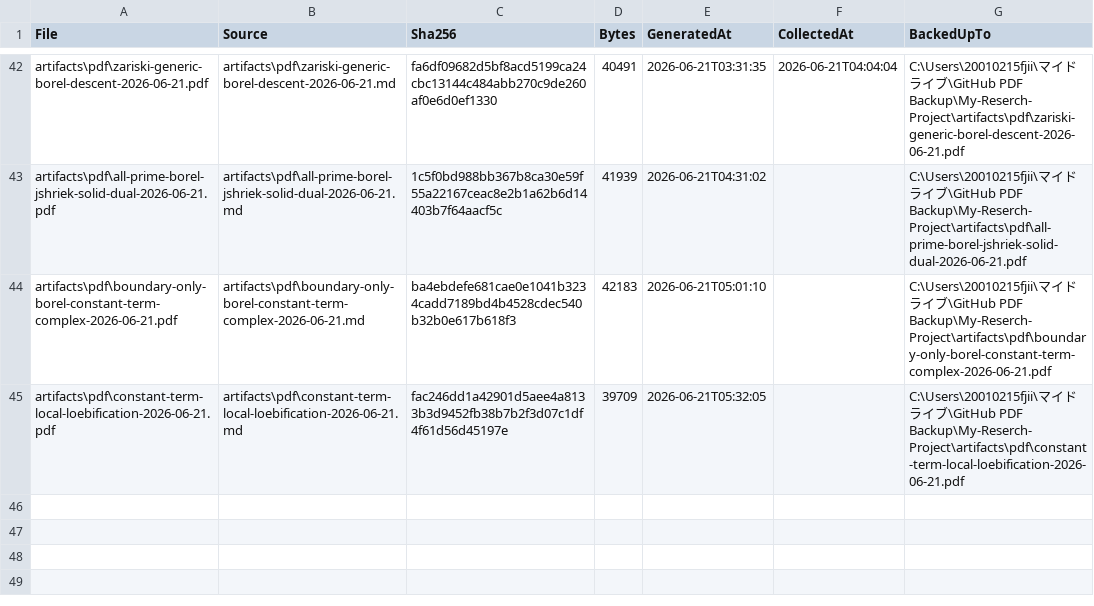
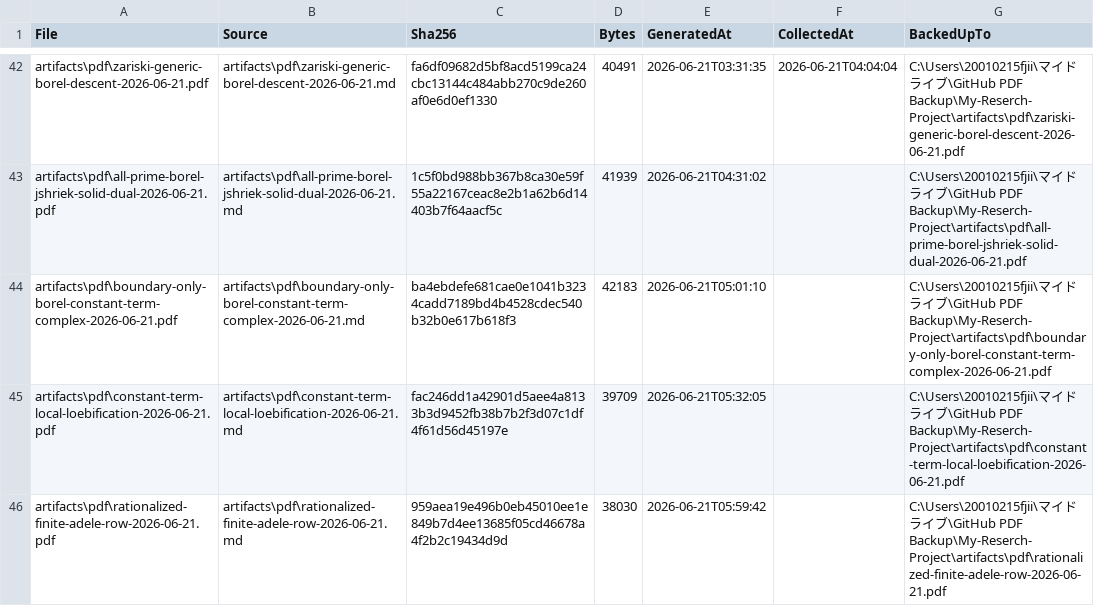
Before and after one commit to jikokennobun/My-Reserch-Project, a CSV file: artifacts/pdf/manifest.csv, drawn as a sheet; only a part is shown, gaps mark what is left out.

Commit message:
Analyze rationalized finite adele row

```diff
--- a/artifacts/pdf/manifest.csv
+++ b/artifacts/pdf/manifest.csv
@@ -45 +45,2 @@
 "artifacts\pdf\constant-term-local-loebification-2026-06-21.pdf","artifacts\pdf\constant-term-local-loebification-2026-06-21.md","fac246dd1a42901d5aee4a8133b3d9452fb38b7b2f3d07c1df4f61d56d45197e","39709","2026-06-21T05:32:05","","C:\Users\20010215fjii\マイドライブ\GitHub PDF Backup\My-Reserch-Project\artifacts\pdf\constant-term-local-loebification-2026-06-21.pdf"
+"artifacts\pdf\rationalized-finite-adele-row-2026-06-21.pdf","artifacts\pdf\rationalized-finite-adele-row-2026-06-21.md","959aea19e496b0eb45010ee1e849b7d4ee13685f05cd46678a4f2b2c19434d9d","38030","2026-06-21T05:59:42","","C:\Users\20010215fjii\マイドライブ\GitHub PDF Backup\My-Reserch-Project\artifacts\pdf\rationalized-finite-adele-row-2026-06-21.pdf"
```
Also changed, not shown: 11 other files.
